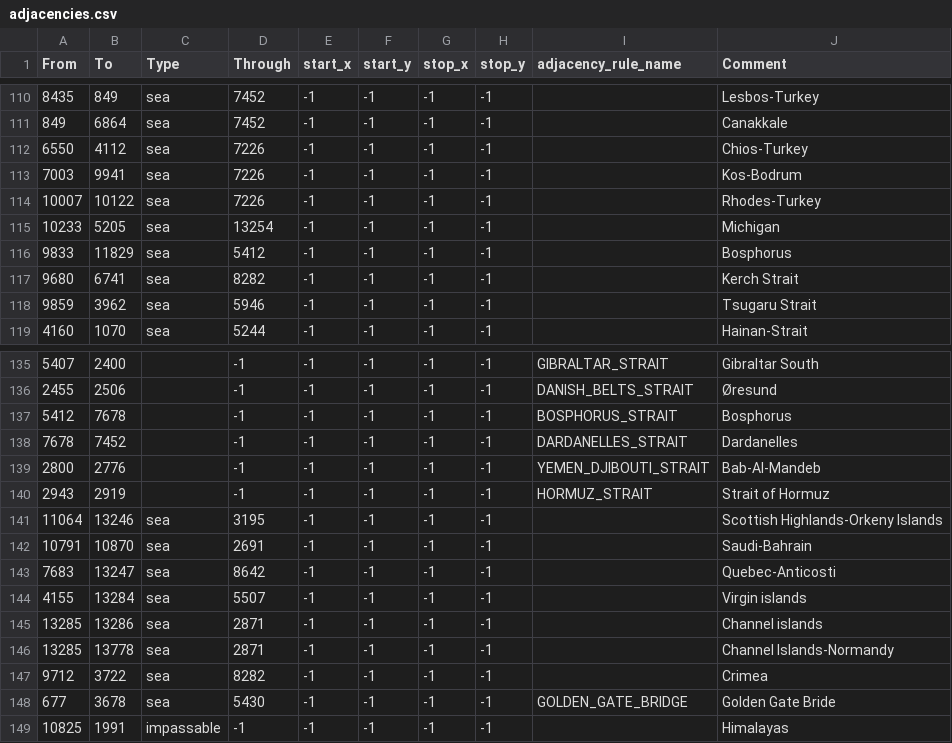
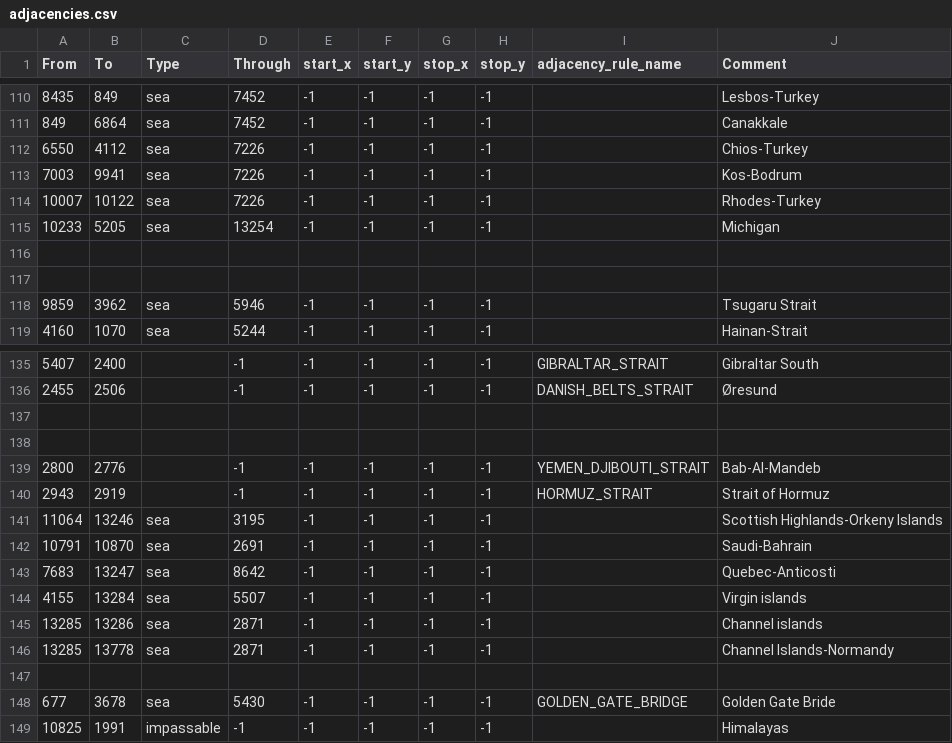
Before and after one commit to VladimirZhirinovskiy/Gates-of-Rassennia-Games-of-the-gods, a CSV file: GoR/map/adjacencies.csv, drawn as a sheet; only a part is shown, gaps mark what is left out; the diff names each change by its address in the sheet, - before the commit and + after, or states it on an @@ line.

```diff
--- a/GoR/map/adjacencies.csv
+++ b/GoR/map/adjacencies.csv
-row 116: 9833 | 11829 | sea | 5412 | -1 | -1 | -1 | -1 |  | Bosphorus
+row 116: (empty)
-row 117: 9680 | 6741 | sea | 8282 | -1 | -1 | -1 | -1 |  | Kerch Strait
+row 117: (empty)
-row 137: 5412 | 7678 |  | -1 | -1 | -1 | -1 | -1 | BOSPHORUS_STRAIT | Bosphorus
+row 137: (empty)
-row 138: 7678 | 7452 |  | -1 | -1 | -1 | -1 | -1 | DARDANELLES_STRAIT | Dardanelles
+row 138: (empty)
-row 147: 9712 | 3722 | sea | 8282 | -1 | -1 | -1 | -1 |  | Crimea
+row 147: (empty)
```
Also changed, not shown: GoR/map/definition.csv, 57 other files.
